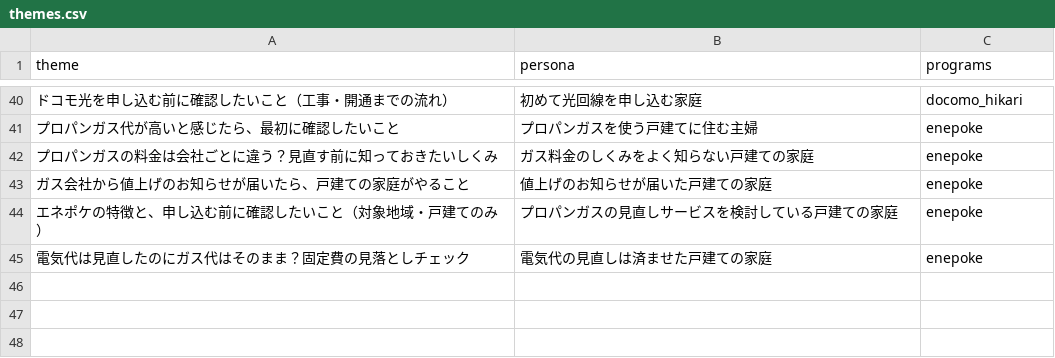
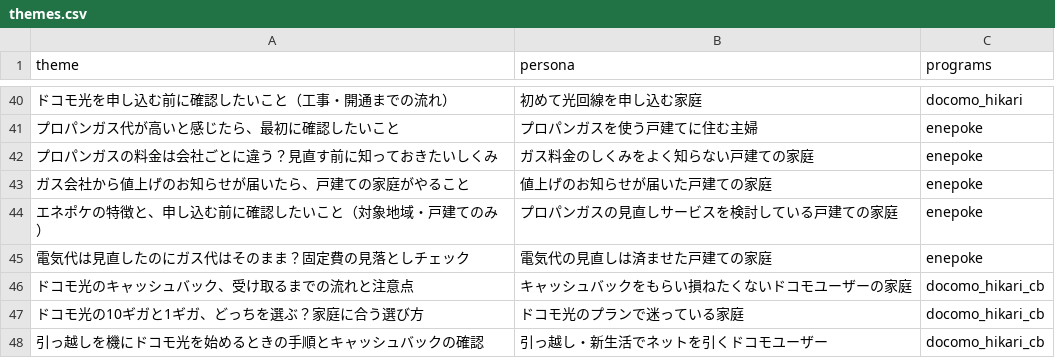
Before and after one commit to sou1104pc-ops/task-matrix, a CSV file: note-affiliate/accounts/kotei/config/themes.csv, drawn as a sheet; only a part is shown, gaps mark what is left out; the diff names each change by its address in the sheet, - before the commit and + after, or states it on an @@ line.

```diff
--- a/note-affiliate/accounts/kotei/config/themes.csv
+++ b/note-affiliate/accounts/kotei/config/themes.csv
+row 46: ドコモ光のキャッシュバック、受け取るまでの流れと注意点 | キャッシュバックをもらい損ねたくないドコモユーザーの家庭 | docomo_hikari_cb
+row 47: ドコモ光の10ギガと1ギガ、どっちを選ぶ？家庭に合う選び方 | ドコモ光のプランで迷っている家庭 | docomo_hikari_cb
+row 48: 引っ越しを機にドコモ光を始めるときの手順とキャッシュバックの確認 | 引っ越し・新生活でネットを引くドコモユーザー | docomo_hikari_cb
```
Also changed, not shown: 1 other file.
